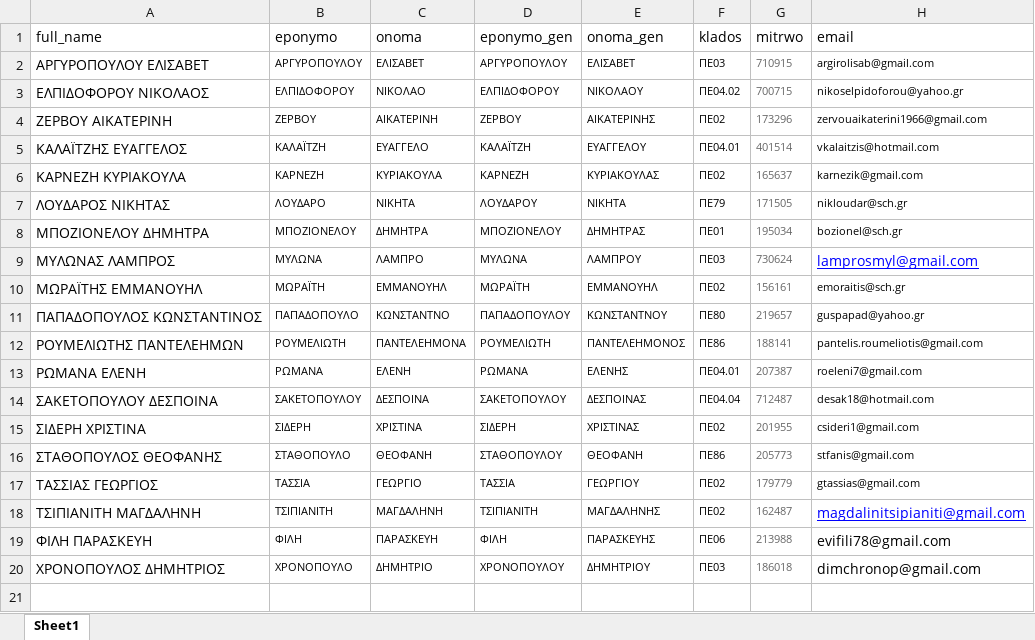
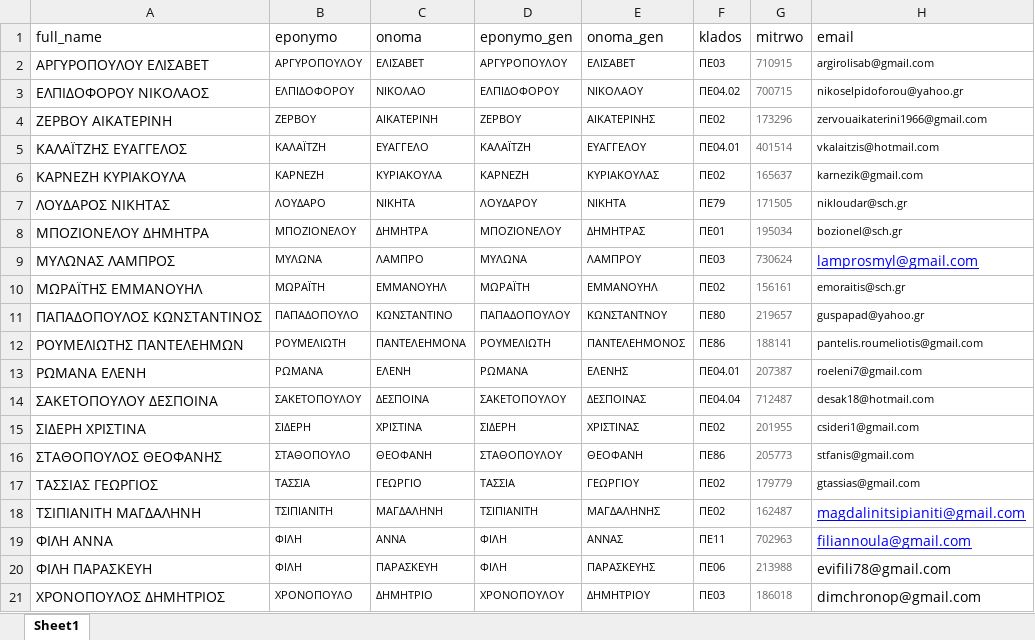
Before and after one commit to pantelisr/MyApps, an Excel workbook: teachers.xlsx, sheet Sheet1, drawn as a sheet; values as stored, in another font and other column widths than the file's, no borders; the diff names each change by its address in the sheet, - before the commit and + after, or states it on an @@ line.

```diff
--- a/teachers.xlsx (sheet Sheet1)
+++ b/teachers.xlsx (sheet Sheet1)
-C11 (onoma): ΚΩΝΣΤΑΝΤΝΟ
+C11 (onoma): ΚΩΝΣΤΑΝΤΙΝΟ
+row 19: ΦΙΛΗ ΑΝΝΑ | ΦΙΛΗ | ΑΝΝΑ | ΦΙΛΗ | ΑΝΝΑΣ | ΠΕ11 | 702963 | filiannoula@gmail.com
```
Also changed, not shown: log_adeies.xlsx, 3 other files.
